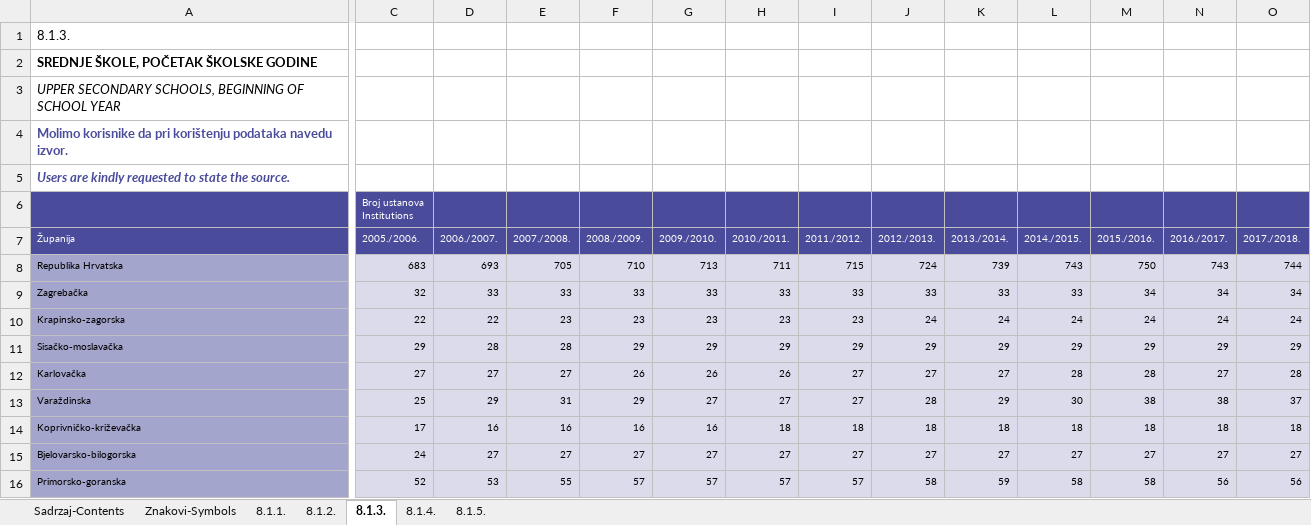
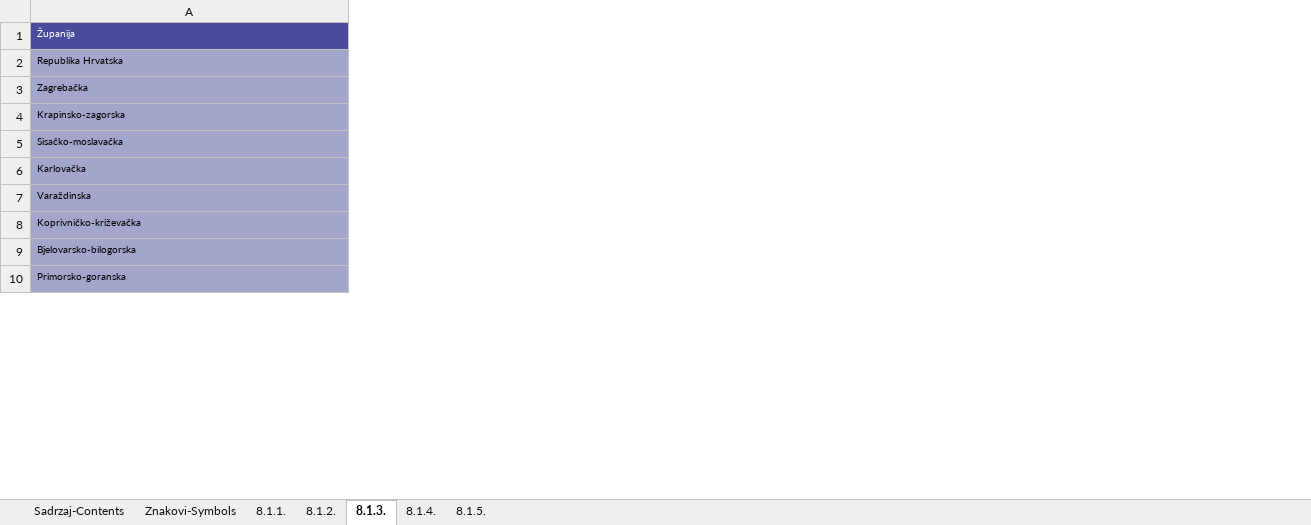
Before and after one commit to LKatava/Analiza-podataka, an Excel workbook: obrazovanje.xlsx, sheet 8.1.3., drawn as a sheet; only a part is shown, gaps mark what is left out; values as stored, in another font and other column widths than the file's, no borders; charts and pictures not drawn; removed rows and columns are numbered as before the commit, all else as after; rows hold the shown columns only; ↵ is a line break in a cell; the diff covers the shown part only; the diff names each change by its address in the sheet, - before the commit and + after, or states it on an @@ line.

```diff
--- a/obrazovanje.xlsx (sheet 8.1.3.)
+++ b/obrazovanje.xlsx (sheet 8.1.3.)
-column C (2005./2006.), rows 8-16: 683 | 32 | 22 | 29 | 27 | 25 | 17 | 24 | 52
-column D (2006./2007.), rows 8-16: 693 | 33 | 22 | 28 | 27 | 29 | 16 | 27 | 53
-column E (2007./2008.), rows 8-16: 705 | 33 | 23 | 28 | 27 | 31 | 16 | 27 | 55
-column F (2008./2009.), rows 8-16: 710 | 33 | 23 | 29 | 26 | 29 | 16 | 27 | 57
-column G (2009./2010.), rows 8-16: 713 | 33 | 23 | 29 | 26 | 27 | 16 | 27 | 57
-column H (2010./2011.), rows 8-16: 711 | 33 | 23 | 29 | 26 | 27 | 18 | 27 | 57
-column I (2011./2012.), rows 8-16: 715 | 33 | 23 | 29 | 27 | 27 | 18 | 27 | 57
-column J (2012./2013.), rows 8-16: 724 | 33 | 24 | 29 | 27 | 28 | 18 | 27 | 58
-column K (2013./2014.), rows 8-16: 739 | 33 | 24 | 29 | 27 | 29 | 18 | 27 | 59
-column L (2014./2015.), rows 8-16: 743 | 33 | 24 | 29 | 28 | 30 | 18 | 27 | 58
-column M (2015./2016.), rows 8-16: 750 | 34 | 24 | 29 | 28 | 38 | 18 | 27 | 58
-column N (2016./2017.), rows 8-16: 743 | 34 | 24 | 29 | 27 | 38 | 18 | 27 | 56
-column O (2017./2018.), rows 8-16: 744 | 34 | 24 | 29 | 28 | 37 | 18 | 27 | 56
-row 1: 8.1.3.
-row 2: SREDNJE ŠKOLE, POČETAK ŠKOLSKE GODINE
-row 3: UPPER SECONDARY SCHOOLS, BEGINNING OF SCHOOL YEAR
-row 4: Molimo korisnike da pri korištenju podataka navedu izvor.
-row 5: Users are kindly requested to state the source.
-row 6:  | Broj ustanova ↵ Institutions
```
Also changed, not shown: 7 removed columns elsewhere in this sheet, sheet 8.1.4., sheet 8.1.5., charts or pictures, 2 other files.
